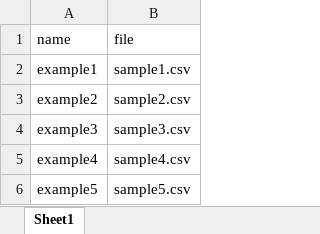
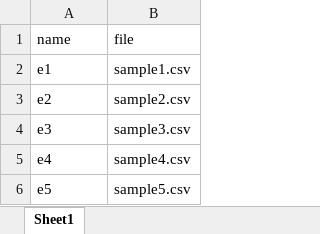
Before and after one commit to andrewrgarcia/XRDpy, an Excel workbook: database_template.xlsx, sheet Sheet1, drawn as a sheet; values as stored, in another font and other column widths than the file's, no borders; the diff names each change by its address in the sheet, - before the commit and + after, or states it on an @@ line.

```diff
--- a/database_template.xlsx (sheet Sheet1)
+++ b/database_template.xlsx (sheet Sheet1)
-A2 (name): example1
+A2 (name): e1
-A3 (name): example2
+A3 (name): e2
-A4 (name): example3
+A4 (name): e3
-A5 (name): example4
+A5 (name): e4
-A6 (name): example5
+A6 (name): e5
```
Also changed, not shown: 14 other files.
